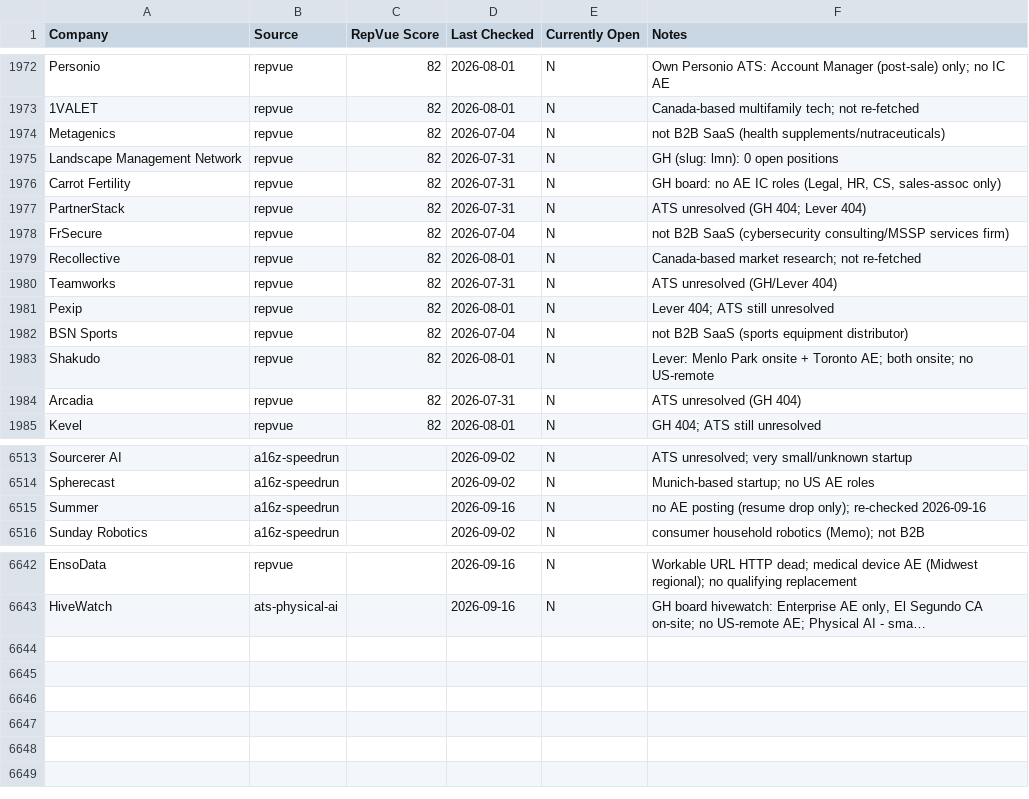
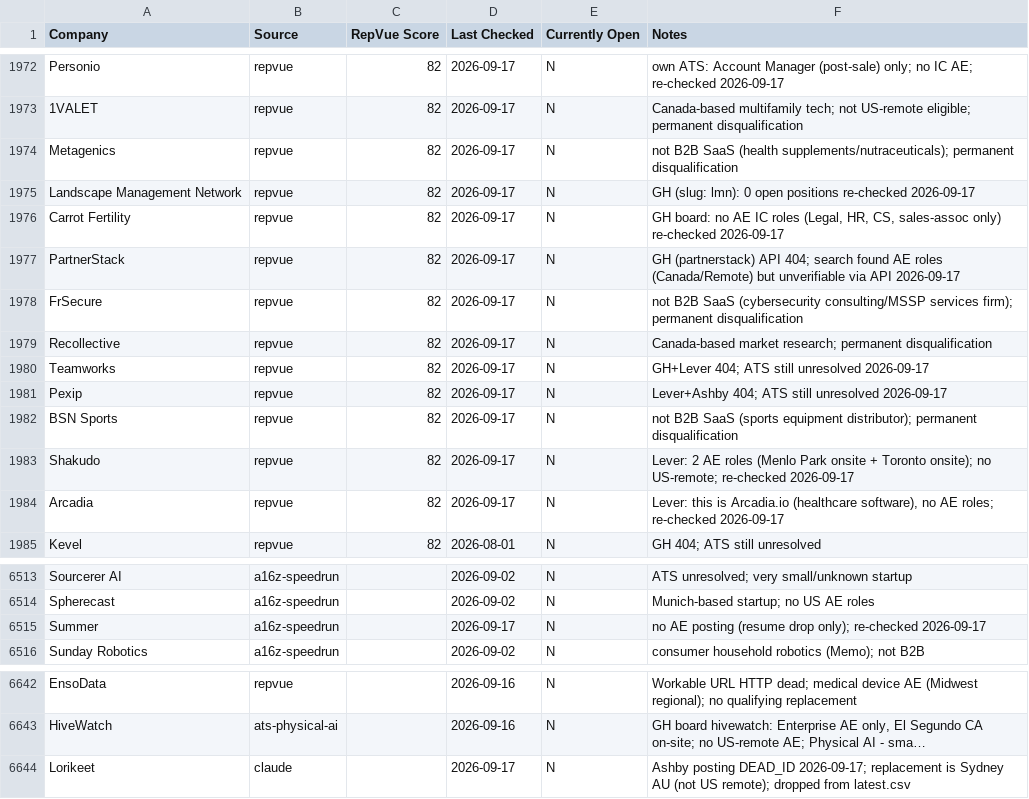
Before and after one commit to eric-hastie/remote-ae-job-hunt, a CSV file: data/claude_universe.csv, drawn as a sheet; only a part is shown, gaps mark what is left out; long unchanged cells end in …; the diff covers the shown part only; the diff names each change by its address in the sheet, - before the commit and + after, or states it on an @@ line.

```diff
--- a/data/claude_universe.csv
+++ b/data/claude_universe.csv
-D1972:D1973 (Last Checked): 2026-08-01
+D1972:D1973 (Last Checked): 2026-09-17
-F1972 (Notes): Own Personio ATS: Account Manager (post-sale) only; no IC AE
+F1972 (Notes): own ATS: Account Manager (post-sale) only; no IC AE; re-checked 2026-09-17
-F1973 (Notes): …tech; not re-fetched
+F1973 (Notes): …tech; not US-remote eligible; permanent disqualification
-D1974 (Last Checked): 2026-07-04
+D1974 (Last Checked): 2026-09-17
-F1974 (Notes): …SaaS (health supplements/nutraceuticals)
+F1974 (Notes): …SaaS (health supplements/nutraceuticals); permanent disqualification
-D1975:D1977 (Last Checked): 2026-07-31
+D1975:D1977 (Last Checked): 2026-09-17
-F1975 (Notes): GH (slug: lmn): 0 open positions
+F1975 (Notes): GH (slug: lmn): 0 open positions re-checked 2026-09-17
-F1976 (Notes): …sales-assoc only)
+F1976 (Notes): …sales-assoc only) re-checked 2026-09-17
-F1977 (Notes): ATS unresolved (GH 404; Lever 404)
+F1977 (Notes): GH (partnerstack) API 404; search found AE roles (Canada/Remote) but unverifiable via API 2026-09-17
-D1978 (Last Checked): 2026-07-04
+D1978 (Last Checked): 2026-09-17
-F1978 (Notes): …consulting/MSSP services firm)
+F1978 (Notes): …consulting/MSSP services firm); permanent disqualification
-D1979 (Last Checked): 2026-08-01
+D1979 (Last Checked): 2026-09-17
-F1979 (Notes): …market research; not re-fetched
+F1979 (Notes): …market research; permanent disqualification
-D1980 (Last Checked): 2026-07-31
+D1980 (Last Checked): 2026-09-17
-F1980 (Notes): ATS unresolved (GH/Lever 404)
+F1980 (Notes): GH+Lever 404; ATS still unresolved 2026-09-17
-D1981 (Last Checked): 2026-08-01
+D1981 (Last Checked): 2026-09-17
-F1981 (Notes): Lever 404; ATS still unresolved
+F1981 (Notes): Lever+Ashby 404; ATS still unresolved 2026-09-17
-D1982 (Last Checked): 2026-07-04
+D1982 (Last Checked): 2026-09-17
-F1982 (Notes): …(sports equipment distributor)
+F1982 (Notes): …(sports equipment distributor); permanent disqualification
-D1983 (Last Checked): 2026-08-01
+D1983 (Last Checked): 2026-09-17
-F1983 (Notes): Lever: Menlo Park onsite + Toronto AE; both onsite; no US-remote
+F1983 (Notes): Lever: 2 AE roles (Menlo Park onsite + Toronto onsite); no US-remote; re-checked 2026-09-17
-D1984 (Last Checked): 2026-07-31
+D1984 (Last Checked): 2026-09-17
-F1984 (Notes): ATS unresolved (GH 404)
+F1984 (Notes): Lever: this is Arcadia.io (healthcare software), no AE roles; re-checked 2026-09-17
-D6515 (Last Checked): 2026-09-16
+D6515 (Last Checked): 2026-09-17
-F6515 (Notes): …only); re-checked 2026-09-16
+F6515 (Notes): …only); re-checked 2026-09-17
+row 6644: Lorikeet | claude |  | 2026-09-17 | N | Ashby posting DEAD_ID 2026-09-17; replacement is Sydney AU (not US remote); dropped from latest.csv
```
Also changed, not shown: 72 edited cells elsewhere in this file, 10 other files.
